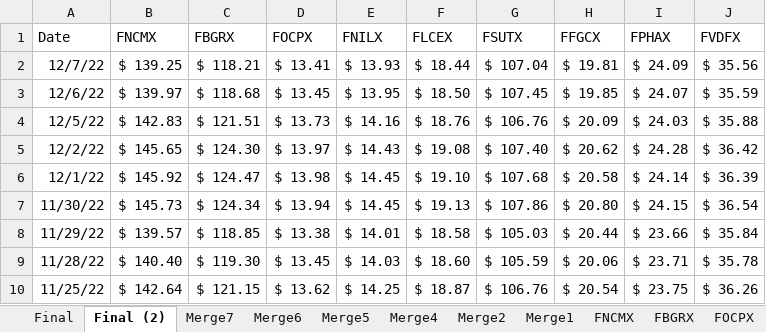
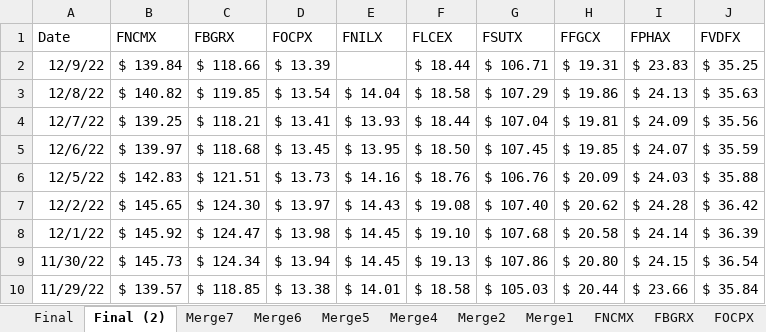
Before and after one commit to jpmitiguy/ExcelProjectFall2022, an Excel workbook: StockAndMutualFundInfo.xlsx, sheet Final (2), drawn as a sheet; only a part is shown; the shorter side is filled out with more unchanged rows; values as stored, in another font and other column widths than the file's, no borders; charts and pictures and table styles not drawn; the diff names each change by its address in the sheet, - before the commit and + after, or states it on an @@ line.

```diff
--- a/StockAndMutualFundInfo.xlsx (sheet Final (2))
+++ b/StockAndMutualFundInfo.xlsx (sheet Final (2))
+row 2: 12/9/22 | $ 139.84 | $ 118.66 | $ 13.39 |  | $ 18.44 | $ 106.71 | $ 19.31 | $ 23.83 | $ 35.25
+row 3: 12/8/22 | $ 140.82 | $ 119.85 | $ 13.54 | $ 14.04 | $ 18.58 | $ 107.29 | $ 19.86 | $ 24.13 | $ 35.63
```
Also changed, not shown: sheet Merge7, sheet Merge6, sheet Merge5, sheet Merge4, sheet Final, sheet Sheet2, 11 more sheets, charts or pictures, FidelityHoldingsProject.xlsm, 3 other files.
